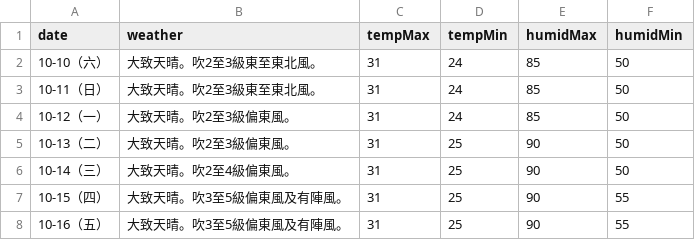
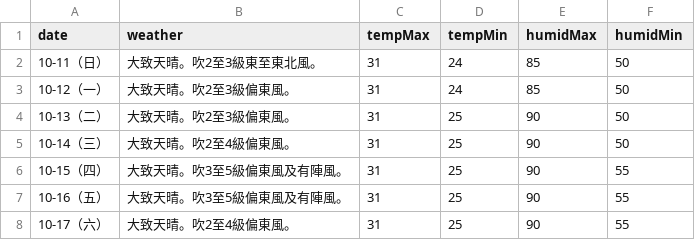
Before and after one commit to zax41006-bot/moweather2021, a CSV file: forecast.csv, drawn as a sheet; removed rows and columns are numbered as before the commit, all else as after; the diff names each change by its address in the sheet, - before the commit and + after, or states it on an @@ line.

Commit message:
Update forecast.csv

```diff
--- a/forecast.csv
+++ b/forecast.csv
-row 2: 10-10（六） | 大致天晴。吹2至3級東至東北風。 | 31 | 24 | 85 | 50
+row 8: 10-17（六） | 大致天晴。吹2至4級偏東風。 | 31 | 25 | 90 | 55
```
